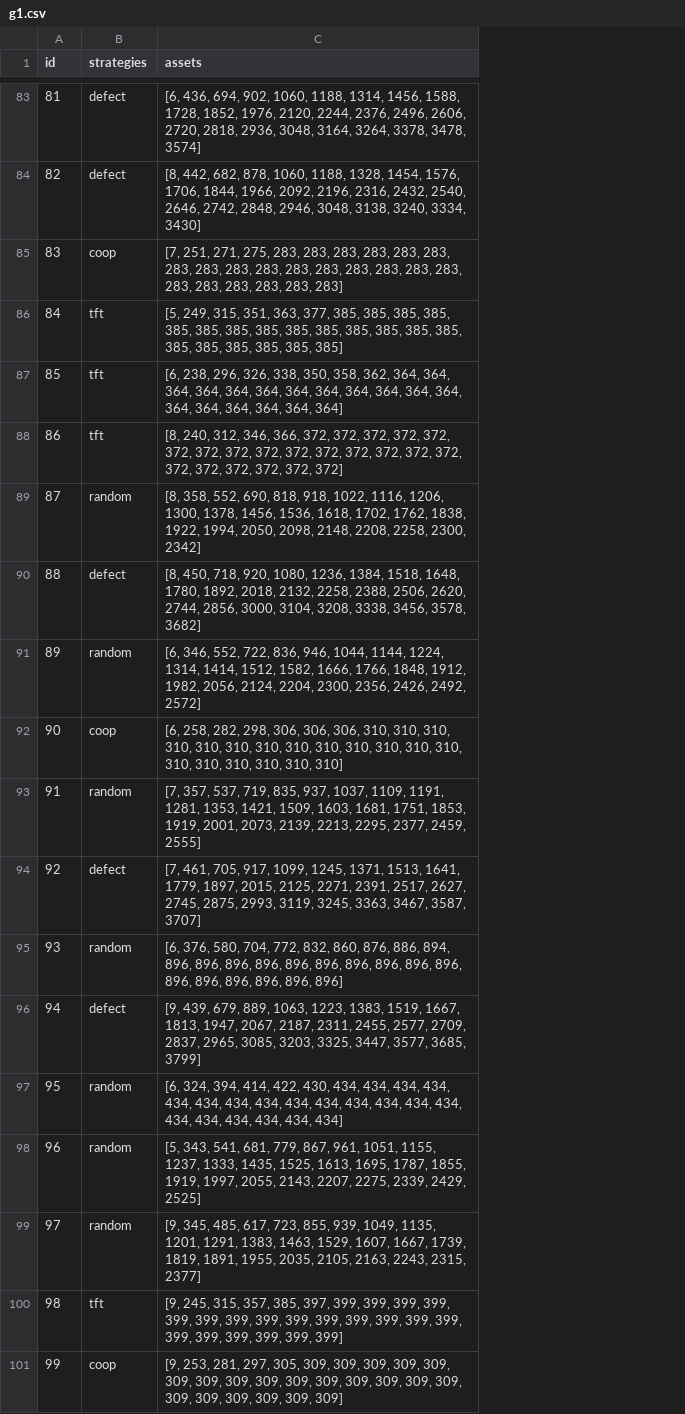
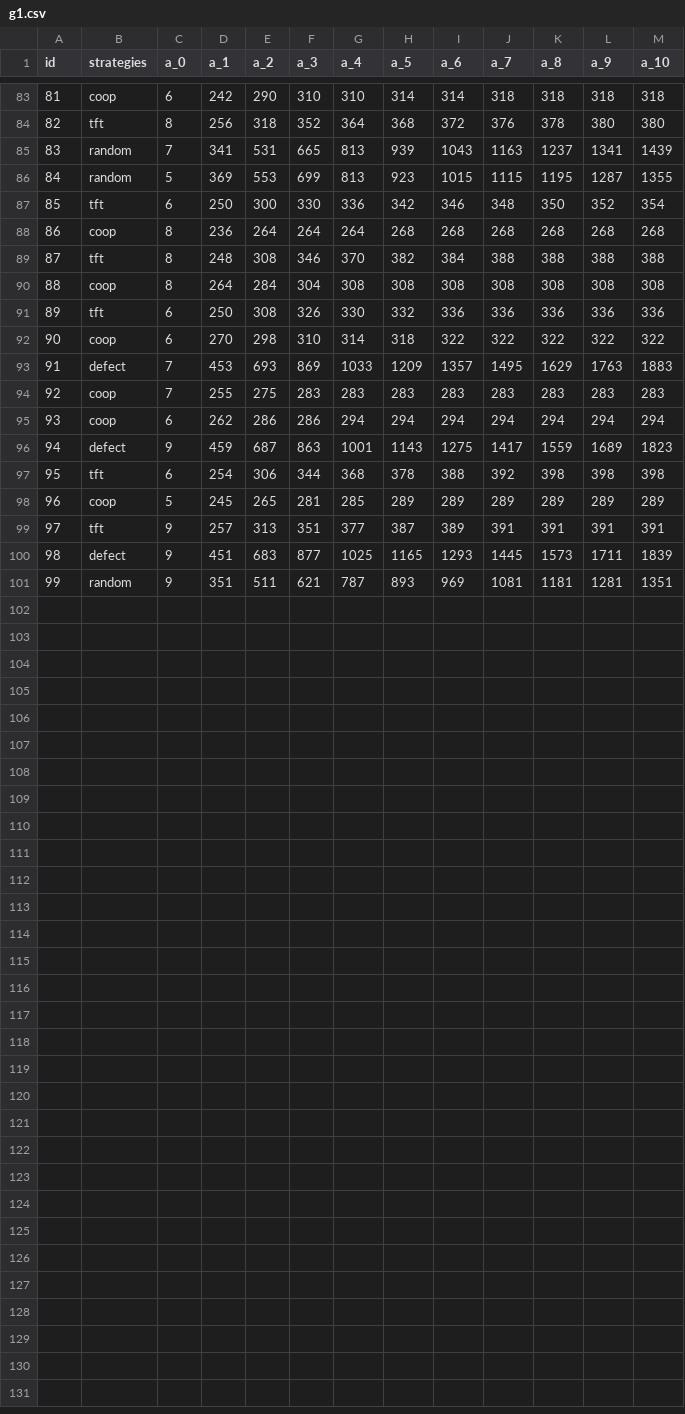
Before and after one commit to scottcohn97/stat535, a CSV file: output/g1.csv, drawn as a sheet; only a part is shown, gaps mark what is left out; removed rows and columns are numbered as before the commit, all else as after; the diff covers the shown part only; the diff names each change by its address in the sheet, - before the commit and + after, or states it on an @@ line.

Commit message:
Update sim_funcs to fix strat_plot and game_df

```diff
--- a/output/g1.csv
+++ b/output/g1.csv
-column C (assets), rows 83-101: [6, 436, 694, 902, 1060, 1188, 1314, 1456, 1588, 1728, 1852, 1976, 2120, 2244, 2376, 2496, 2606, 2720, 2818, 2936, 3048, 3164, 3264, 3378, 3478, 3574] | [8, 442, 682, 878, 1060, 1188, 1328, 1454, 1576, 1706, 1844, 1966, 2092, 2196, 2316, 2432, 2540, 2646, 2742, 2848, 2946, 3048, 3138, 3240, 3334, 3430] | [7, 251, 271, 275, 283, 283, 283, 283, 283, 283, 283, 283, 283, 283, 283, 283, 283, 283, 283, 283, 283, 283, 283, 283, 283, 283] | [5, 249, 315, 351, 363, 377, 385, 385, 385, 385, 385, 385, 385, 385, 385, 385, 385, 385, 385, 385, 385, 385, 385, 385, 385, 385] | [6, 238, 296, 326, 338, 350, 358, 362, 364, 364, 364, 364, 364, 364, 364, 364, 364, 364, 364, 364, 364, 364, 364, 364, 364, 364] | [8, 240, 312, 346, 366, 372, 372, 372, 372, 372, 372, 372, 372, 372, 372, 372, 372, 372, 372, 372, 372, 372, 372, 372, 372, 372] | [8, 358, 552, 690, 818, 918, 1022, 1116, 1206, 1300, 1378, 1456, 1536, 1618, 1702, 1762, 1838, 1922, 1994, 2050, 2098, 2148, 2208, 2258, 2300, 2342] | [8, 450, 718, 920, 1080, 1236, 1384, 1518, 1648, 1780, 1892, 2018, 2132, 2258, 2388, 2506, 2620, 2744, 2856, 3000, 3104, 3208, 3338, 3456, 3578, 3682] | [6, 346, 552, 722, 836, 946, 1044, 1144, 1224, 1314, 1414, 1512, 1582, 1666, 1766, 1848, 1912, 1982, 2056, 2124, 2204, 2300, 2356, 2426, 2492, 2572] | [6, 258, 282, 298, 306, 306, 306, 310, 310, 310, 310, 310, 310, 310, 310, 310, 310, 310, 310, 310, 310, 310, 310, 310, 310, 310] | [7, 357, 537, 719, 835, 937, 1037, 1109, 1191, 1281, 1353, 1421, 1509, 1603, 1681, 1751, 1853, 1919, 2001, 2073, 2139, 2213, 2295, 2377, 2459, 2555] | [7, 461, 705, 917, 1099, 1245, 1371, 1513, 1641, 1779, 1897, 2015, 2125, 2271, 2391, 2517, 2627, 2745, 2875, 2993, 3119, 3245, 3363, 3467, 3587, 3707] | [6, 376, 580, 704, 772, 832, 860, 876, 886, 894, 896, 896, 896, 896, 896, 896, 896, 896, 896, 896, 896, 896, 896, 896, 896, 896] | [9, 439, 679, 889, 1063, 1223, 1383, 1519, 1667, 1813, 1947, 2067, 2187, 2311, 2455, 2577, 2709, 2837, 2965, 3085, 3203, 3325, 3447, 3577, 3685, 3799] | [6, 324, 394, 414, 422, 430, 434, 434, 434, 434, 434, 434, 434, 434, 434, 434, 434, 434, 434, 434, 434, 434, 434, 434, 434, 434] | [5, 343, 541, 681, 779, 867, 961, 1051, 1155, 1237, 1333, 1435, 1525, 1613, 1695, 1787, 1855, 1919, 1997, 2055, 2143, 2207, 2275, 2339, 2429, 2525] | [9, 345, 485, 617, 723, 855, 939, 1049, 1135, 1201, 1291, 1383, 1463, 1529, 1607, 1667, 1739, 1819, 1891, 1955, 2035, 2105, 2163, 2243, 2315, 2377] | [9, 245, 315, 357, 385, 397, 399, 399, 399, 399, 399, 399, 399, 399, 399, 399, 399, 399, 399, 399, 399, 399, 399, 399, 399, 399] | [9, 253, 281, 297, 305, 309, 309, 309, 309, 309, 309, 309, 309, 309, 309, 309, 309, 309, 309, 309, 309, 309, 309, 309, 309, 309]
+column C (a_0), rows 83-101: 6 | 8 | 7 | 5 | 6 | 8 | 8 | 8 | 6 | 6 | 7 | 7 | 6 | 9 | 6 | 5 | 9 | 9 | 9
+column D (a_1), rows 83-101: 242 | 256 | 341 | 369 | 250 | 236 | 248 | 264 | 250 | 270 | 453 | 255 | 262 | 459 | 254 | 245 | 257 | 451 | 351
+column E (a_2), rows 83-101: 290 | 318 | 531 | 553 | 300 | 264 | 308 | 284 | 308 | 298 | 693 | 275 | 286 | 687 | 306 | 265 | 313 | 683 | 511
+column F (a_3), rows 83-101: 310 | 352 | 665 | 699 | 330 | 264 | 346 | 304 | 326 | 310 | 869 | 283 | 286 | 863 | 344 | 281 | 351 | 877 | 621
+column G (a_4), rows 83-101: 310 | 364 | 813 | 813 | 336 | 264 | 370 | 308 | 330 | 314 | 1033 | 283 | 294 | 1001 | 368 | 285 | 377 | 1025 | 787
+column H (a_5), rows 83-101: 314 | 368 | 939 | 923 | 342 | 268 | 382 | 308 | 332 | 318 | 1209 | 283 | 294 | 1143 | 378 | 289 | 387 | 1165 | 893
+column I (a_6), rows 83-101: 314 | 372 | 1043 | 1015 | 346 | 268 | 384 | 308 | 336 | 322 | 1357 | 283 | 294 | 1275 | 388 | 289 | 389 | 1293 | 969
+column J (a_7), rows 83-101: 318 | 376 | 1163 | 1115 | 348 | 268 | 388 | 308 | 336 | 322 | 1495 | 283 | 294 | 1417 | 392 | 289 | 391 | 1445 | 1081
+column K (a_8), rows 83-101: 318 | 378 | 1237 | 1195 | 350 | 268 | 388 | 308 | 336 | 322 | 1629 | 283 | 294 | 1559 | 398 | 289 | 391 | 1573 | 1181
+column L (a_9), rows 83-101: 318 | 380 | 1341 | 1287 | 352 | 268 | 388 | 308 | 336 | 322 | 1763 | 283 | 294 | 1689 | 398 | 289 | 391 | 1711 | 1281
+column M (a_10), rows 83-101: 318 | 380 | 1439 | 1355 | 354 | 268 | 388 | 308 | 336 | 322 | 1883 | 283 | 294 | 1823 | 398 | 289 | 391 | 1839 | 1351
-B83 (strategies): defect
+B83 (strategies): coop
-B84 (strategies): defect
+B84 (strategies): tft
-B85 (strategies): coop
+B85 (strategies): random
-B86 (strategies): tft
+B86 (strategies): random
-B88 (strategies): tft
+B88 (strategies): coop
-B89 (strategies): random
+B89 (strategies): tft
-B90 (strategies): defect
+B90 (strategies): coop
-B91 (strategies): random
+B91 (strategies): tft
-B93 (strategies): random
+B93 (strategies): defect
-B94 (strategies): defect
+B94 (strategies): coop
-B95 (strategies): random
+B95 (strategies): coop
-B97 (strategies): random
+B97 (strategies): tft
-B98 (strategies): random
+B98 (strategies): coop
-B99 (strategies): random
+B99 (strategies): tft
-B100 (strategies): tft
+B100 (strategies): defect
-B101 (strategies): coop
+B101 (strategies): random
```
Also changed, not shown: 15 added columns and 64 edited cells elsewhere in this file, 5 other files.
